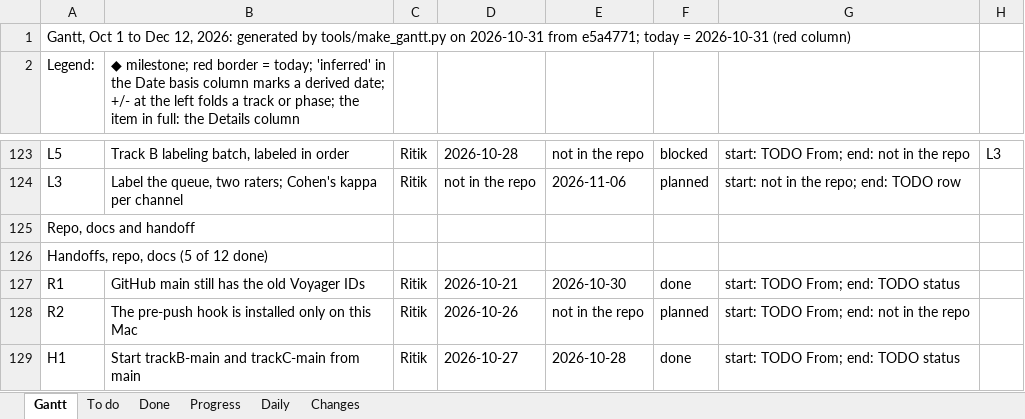
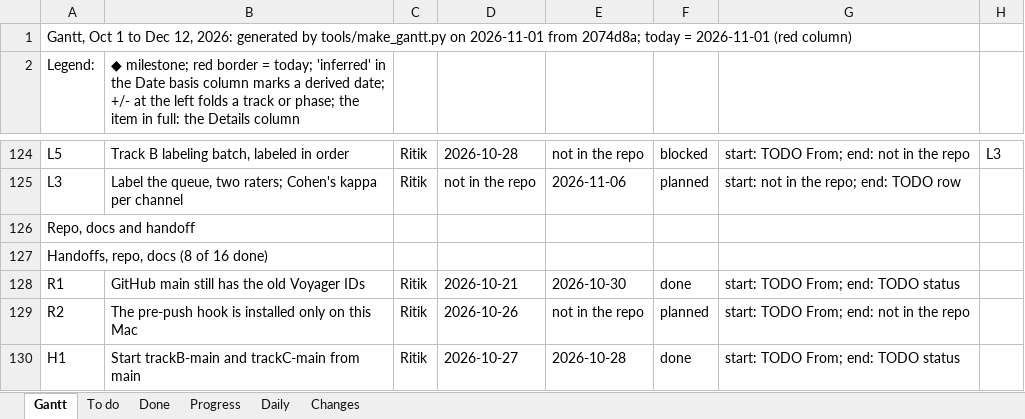
Before and after one commit to shrey-Bish/cse598-cot-faithfulness, an Excel workbook: docs/status/GANTT.xlsx, sheet Gantt, drawn as a sheet; only a part is shown, gaps mark what is left out; values as stored, in another font and other column widths than the file's, no cell formats; addresses are those after the commit; the diff covers the shown part only; the diff names each change by its address in the sheet, - before the commit and + after, or states it on an @@ line.

Commit message:
Supplement, STATUS and the Gantt regenerated (Nov 1): B16's verdict and T11 in the ledger and traps (31 rows, none unverified, no log outside it; the 3 CLAIMS mismatches are as at 99c8f87, before tonight); STATUS and the Gantt written to docs/status/ for the first time (B16 and H2 done, D11 and D14, B19 proposed). make_supplement numbers-only.

```diff
--- a/docs/status/GANTT.xlsx (sheet Gantt)
+++ b/docs/status/GANTT.xlsx (sheet Gantt)
-A1 (Legend:): …tools/make_gantt.py on 2026-10-31 from e5a4771; today = 2026-10-31 (red column)
+A1 (Legend:): …tools/make_gantt.py on 2026-11-01 from 2074d8a; today = 2026-11-01 (red column)
-A127 (Legend:): Handoffs, repo, docs (5 of 12 done)
+A127 (Legend:): Handoffs, repo, docs (8 of 16 done)
```
Also changed, not shown: 5 added rows and 13 edited cells elsewhere in this sheet, sheet To do, sheet Changes, sheet Progress, sheet Done, sheet Daily, cell formats, 49 other files.
